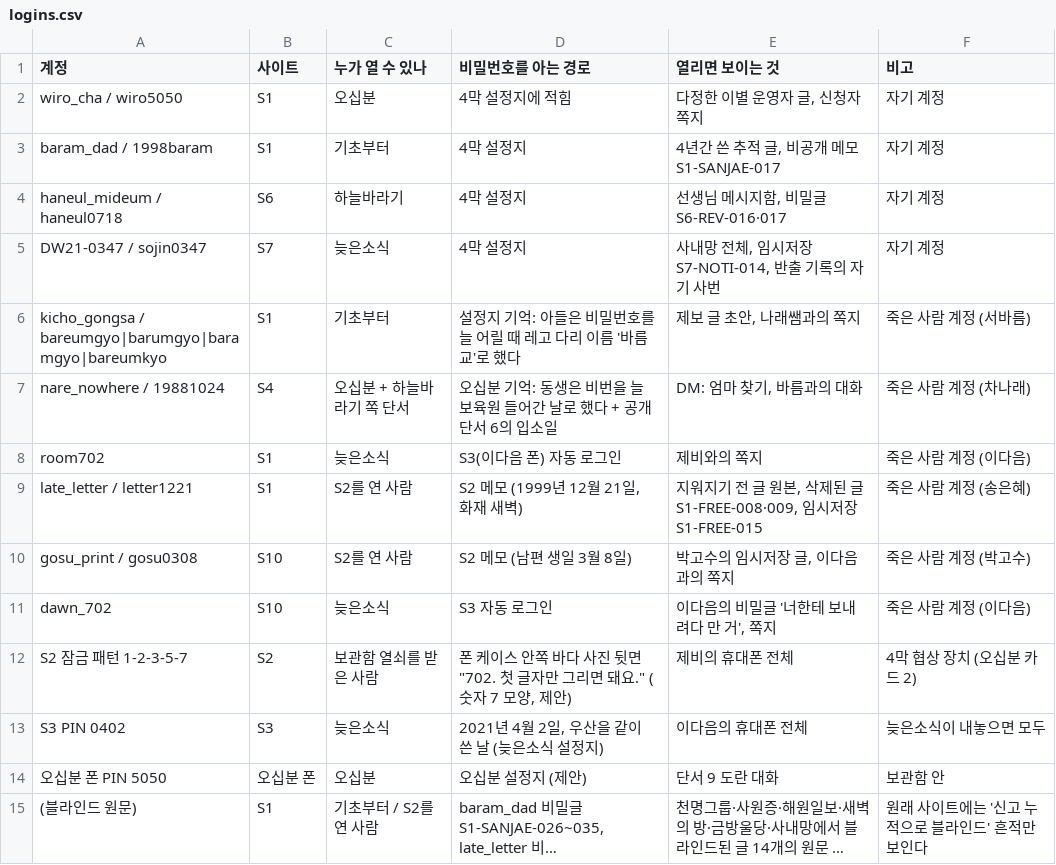
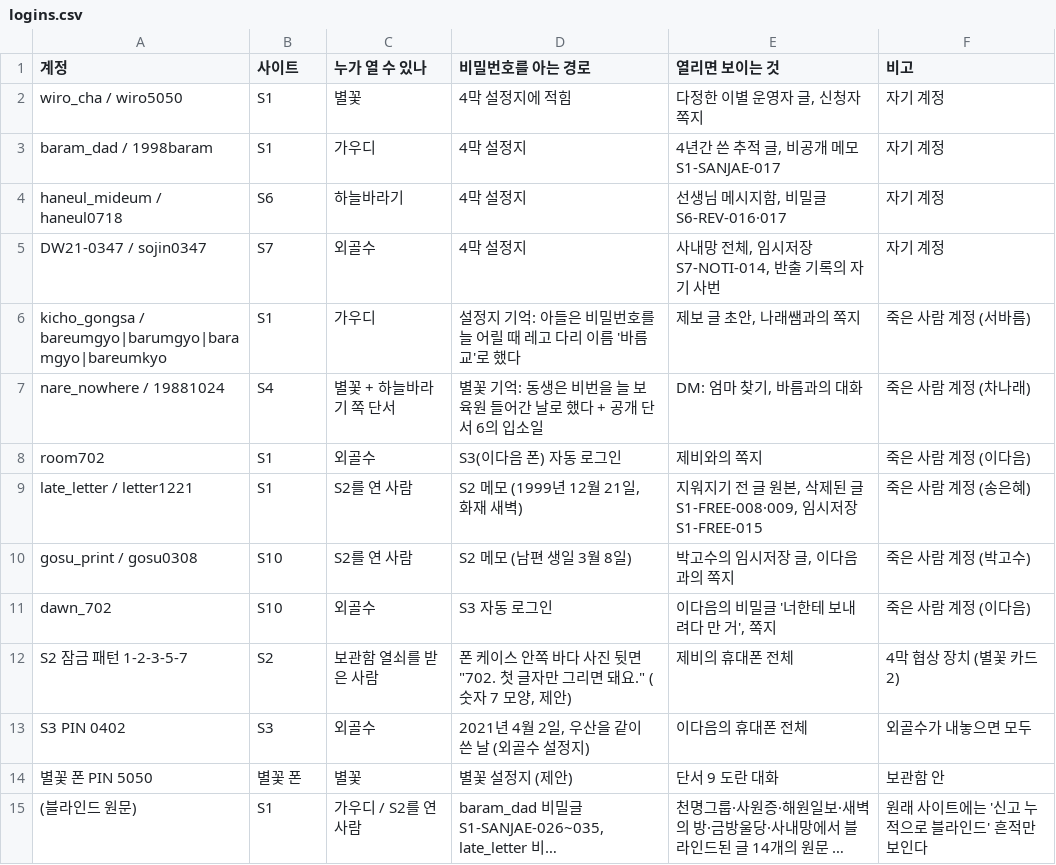
Before and after one commit to AnnieHa1002/haewon-web, a CSV file: data/logins.csv, drawn as a sheet; long unchanged cells end in …; the diff names each change by its address in the sheet, - before the commit and + after, or states it on an @@ line.

```diff
--- a/data/logins.csv
+++ b/data/logins.csv
-C2 (누가 열 수 있나): 오십분
+C2 (누가 열 수 있나): 별꽃
-C3 (누가 열 수 있나): 기초부터
+C3 (누가 열 수 있나): 가우디
-C5 (누가 열 수 있나): 늦은소식
+C5 (누가 열 수 있나): 외골수
-C6 (누가 열 수 있나): 기초부터
+C6 (누가 열 수 있나): 가우디
-C7 (누가 열 수 있나): 오십분 + 하늘바라기 쪽 단서
+C7 (누가 열 수 있나): 별꽃 + 하늘바라기 쪽 단서
-D7 (비밀번호를 아는 경로): 오십분 기억:…
+D7 (비밀번호를 아는 경로): 별꽃 기억:…
-C8 (누가 열 수 있나): 늦은소식
+C8 (누가 열 수 있나): 외골수
-C11 (누가 열 수 있나): 늦은소식
+C11 (누가 열 수 있나): 외골수
-F12 (비고): 4막 협상 장치 (오십분 카드 2)
+F12 (비고): 4막 협상 장치 (별꽃 카드 2)
-C13 (누가 열 수 있나): 늦은소식
+C13 (누가 열 수 있나): 외골수
-D13 (비밀번호를 아는 경로): 2021년 4월 2일, 우산을 같이 쓴 날 (늦은소식 설정지)
+D13 (비밀번호를 아는 경로): 2021년 4월 2일, 우산을 같이 쓴 날 (외골수 설정지)
-F13 (비고): 늦은소식이 내놓으면 모두
+F13 (비고): 외골수가 내놓으면 모두
-A14 (계정): 오십분 폰 PIN 5050
+A14 (계정): 별꽃 폰 PIN 5050
-B14 (사이트): 오십분 폰
+B14 (사이트): 별꽃 폰
-C14 (누가 열 수 있나): 오십분
+C14 (누가 열 수 있나): 별꽃
-D14 (비밀번호를 아는 경로): 오십분 설정지 (제안)
+D14 (비밀번호를 아는 경로): 별꽃 설정지 (제안)
-C15 (누가 열 수 있나): 기초부터 / S2를 연 사람
+C15 (누가 열 수 있나): 가우디 / S2를 연 사람
```
Also changed, not shown: data/ads.csv, data/messages.csv, 12 other files.
